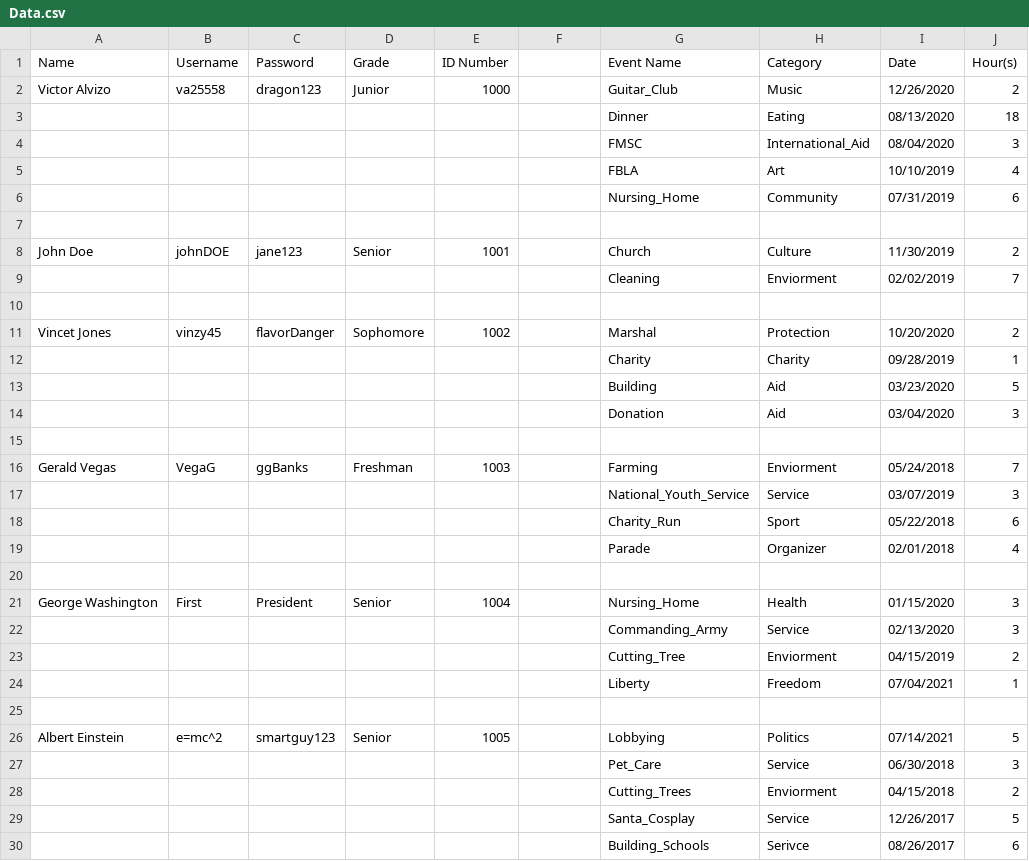
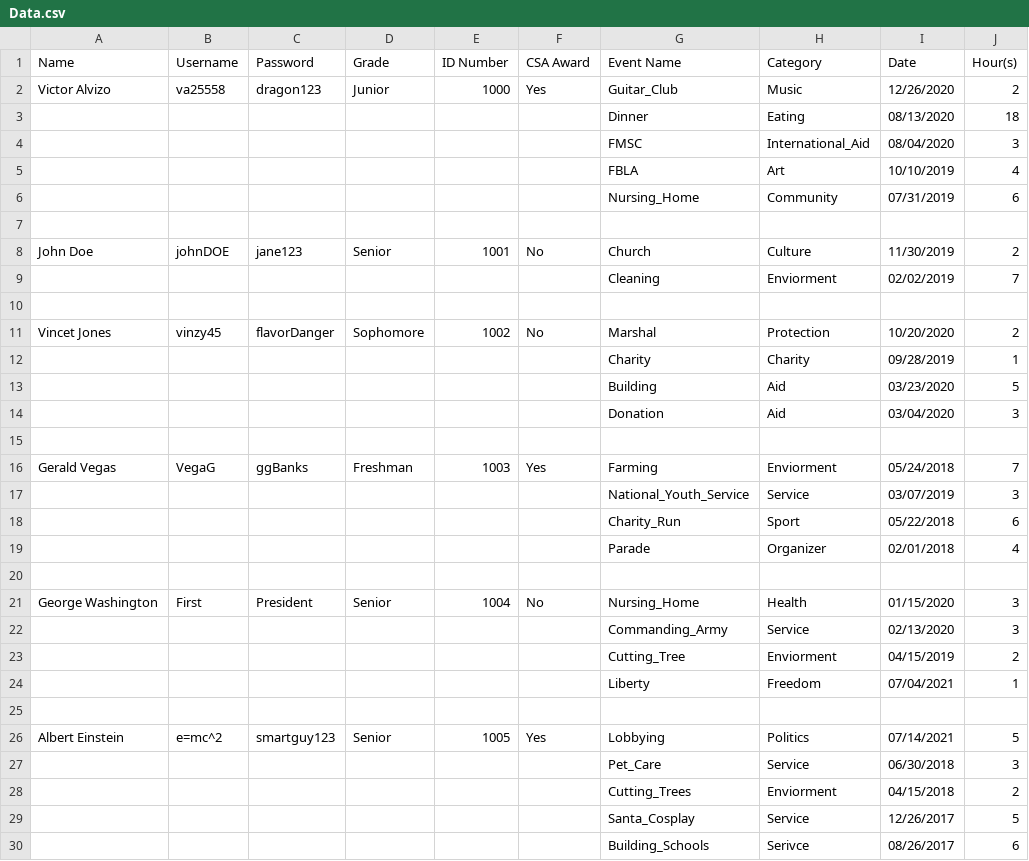
Before and after one commit to VictorAlvizo/FBLA-Community-Service-Awards, a CSV file: build-CommunityServiceAwards-Desktop_Qt_5_11_2_MSVC2017_64bit-Debug/info/Data.csv, drawn as a sheet; only a part is shown; the diff covers the shown part only.

Commit message:
Update Data.csv

```diff
--- a/build-CommunityServiceAwards-Desktop_Qt_5_11_2_MSVC2017_64bit-Debug/info/Data.csv
+++ b/build-CommunityServiceAwards-Desktop_Qt_5_11_2_MSVC2017_64bit-Debug/info/Data.csv
@@ -1,3 +1,3 @@
-Name,Username,Password,Grade,ID Number,,Event Name,Category,Date,Hour(s)
-Victor Alvizo,va25558,dragon123,Junior,1000,,Guitar_Club,Music,12/26/2020,2
+Name,Username,Password,Grade,ID Number,CSA Award,Event Name,Category,Date,Hour(s)
+Victor Alvizo,va25558,dragon123,Junior,1000,Yes,Guitar_Club,Music,12/26/2020,2
 ,,,,,,Dinner,Eating,08/13/2020,18
@@ -7,6 +7,6 @@ Victor Alvizo,va25558,dragon123,Junior,1000,,Guitar_Club,Music,12/26/2020,2
 ,,,,,,,,,
-John Doe,johnDOE,jane123,Senior,1001,,Church,Culture,11/30/2019,2
+John Doe,johnDOE,jane123,Senior,1001,No,Church,Culture,11/30/2019,2
 ,,,,,,Cleaning,Enviorment,02/02/2019,7
 ,,,,,,,,,
-Vincet Jones,vinzy45,flavorDanger,Sophomore,1002,,Marshal,Protection,10/20/2020,2
+Vincet Jones,vinzy45,flavorDanger,Sophomore,1002,No,Marshal,Protection,10/20/2020,2
 ,,,,,,Charity,Charity,09/28/2019,1
@@ -15,3 +15,3 @@ Vincet Jones,vinzy45,flavorDanger,Sophomore,1002,,Marshal,Protection,10/20/2020,
 ,,,,,,,,,
-Gerald Vegas,VegaG,ggBanks,Freshman,1003,,Farming,Enviorment,05/24/2018,7
+Gerald Vegas,VegaG,ggBanks,Freshman,1003,Yes,Farming,Enviorment,05/24/2018,7
 ,,,,,,National_Youth_Service,Service,03/07/2019,3
@@ -20,3 +20,3 @@ Gerald Vegas,VegaG,ggBanks,Freshman,1003,,Farming,Enviorment,05/24/2018,7
 ,,,,,,,,,
-George Washington,First,President,Senior,1004,,Nursing_Home,Health,01/15/2020,3
+George Washington,First,President,Senior,1004,No,Nursing_Home,Health,01/15/2020,3
 ,,,,,,Commanding_Army,Service,02/13/2020,3
@@ -25,3 +25,3 @@ George Washington,First,President,Senior,1004,,Nursing_Home,Health,01/15/2020,3
 ,,,,,,,,,
-Albert Einstein,e=mc^2,smartguy123,Senior,1005,,Lobbying,Politics,07/14/2021,5
+Albert Einstein,e=mc^2,smartguy123,Senior,1005,Yes,Lobbying,Politics,07/14/2021,5
 ,,,,,,Pet_Care,Service,06/30/2018,3
```
Also changed, not shown: 4 edited cells elsewhere in this file.
